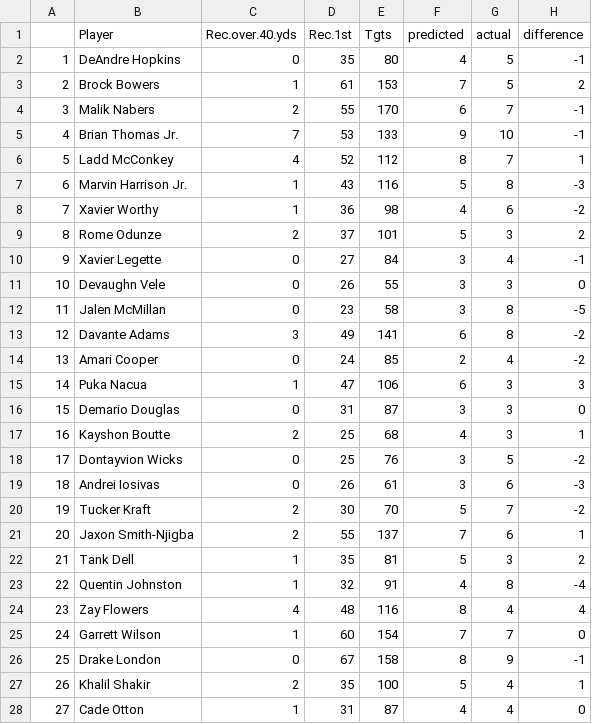
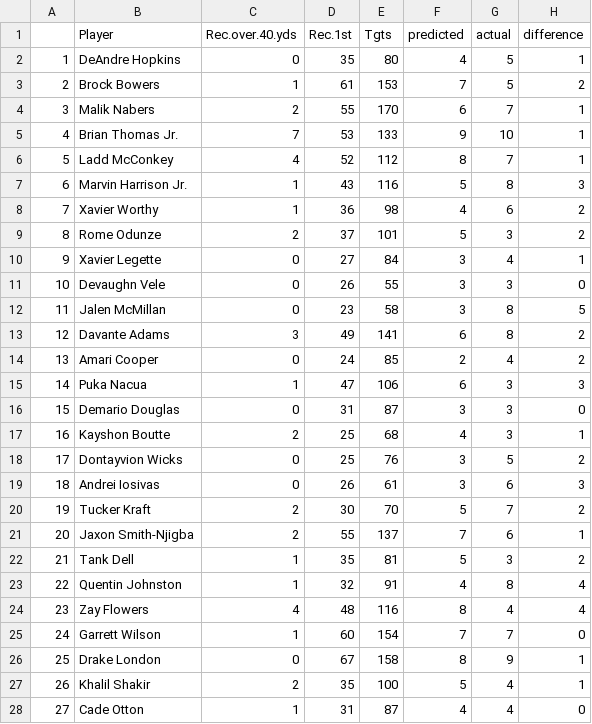
Before and after one commit to trista-d/stat321-project, a CSV file: statistical_modeling/deployment/touchdowns/td_predictions.csv, drawn as a sheet; only a part is shown; the diff covers the shown part only.

```diff
--- a/statistical_modeling/deployment/touchdowns/td_predictions.csv
+++ b/statistical_modeling/deployment/touchdowns/td_predictions.csv
@@ -1,15 +1,15 @@
 "","Player","Rec.over.40.yds","Rec.1st","Tgts","predicted","actual","difference"
-"1","DeAndre Hopkins",0,35,80,4,5,-1
+"1","DeAndre Hopkins",0,35,80,4,5,1
 "2","Brock Bowers",1,61,153,7,5,2
-"3","Malik Nabers",2,55,170,6,7,-1
-"4","Brian Thomas Jr.",7,53,133,9,10,-1
+"3","Malik Nabers",2,55,170,6,7,1
+"4","Brian Thomas Jr.",7,53,133,9,10,1
 "5","Ladd McConkey",4,52,112,8,7,1
-"6","Marvin Harrison Jr.",1,43,116,5,8,-3
-"7","Xavier Worthy",1,36,98,4,6,-2
+"6","Marvin Harrison Jr.",1,43,116,5,8,3
+"7","Xavier Worthy",1,36,98,4,6,2
 "8","Rome Odunze",2,37,101,5,3,2
-"9","Xavier Legette",0,27,84,3,4,-1
+"9","Xavier Legette",0,27,84,3,4,1
 "10","Devaughn Vele",0,26,55,3,3,0
-"11","Jalen McMillan",0,23,58,3,8,-5
-"12","Davante Adams",3,49,141,6,8,-2
-"13","Amari Cooper",0,24,85,2,4,-2
+"11","Jalen McMillan",0,23,58,3,8,5
+"12","Davante Adams",3,49,141,6,8,2
+"13","Amari Cooper",0,24,85,2,4,2
 "14","Puka Nacua",1,47,106,6,3,3
@@ -17,11 +17,11 @@
 "16","Kayshon Boutte",2,25,68,4,3,1
-"17","Dontayvion Wicks",0,25,76,3,5,-2
-"18","Andrei Iosivas",0,26,61,3,6,-3
-"19","Tucker Kraft",2,30,70,5,7,-2
+"17","Dontayvion Wicks",0,25,76,3,5,2
+"18","Andrei Iosivas",0,26,61,3,6,3
+"19","Tucker Kraft",2,30,70,5,7,2
 "20","Jaxon Smith-Njigba",2,55,137,7,6,1
 "21","Tank Dell",1,35,81,5,3,2
-"22","Quentin Johnston",1,32,91,4,8,-4
+"22","Quentin Johnston",1,32,91,4,8,4
 "23","Zay Flowers",4,48,116,8,4,4
 "24","Garrett Wilson",1,60,154,7,7,0
-"25","Drake London",0,67,158,8,9,-1
+"25","Drake London",0,67,158,8,9,1
 "26","Khalil Shakir",2,35,100,5,4,1
```
Also changed, not shown: 29 edited cells elsewhere in this file, 2 other files.
